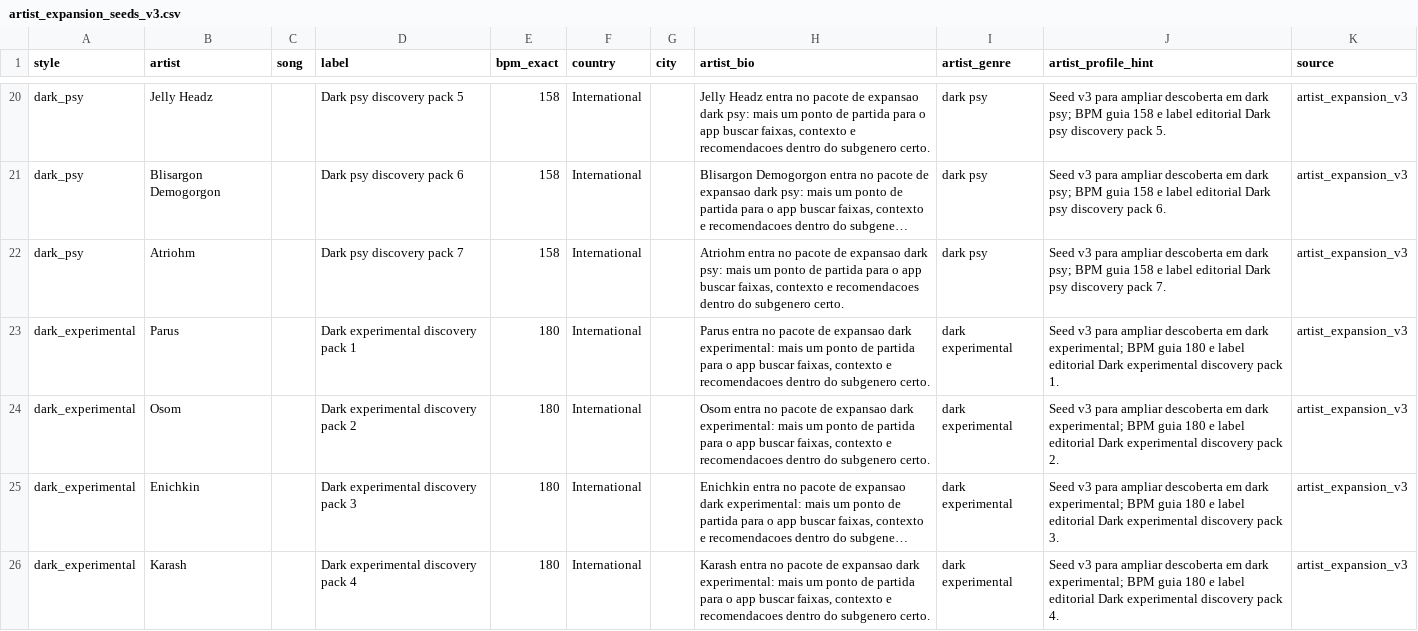
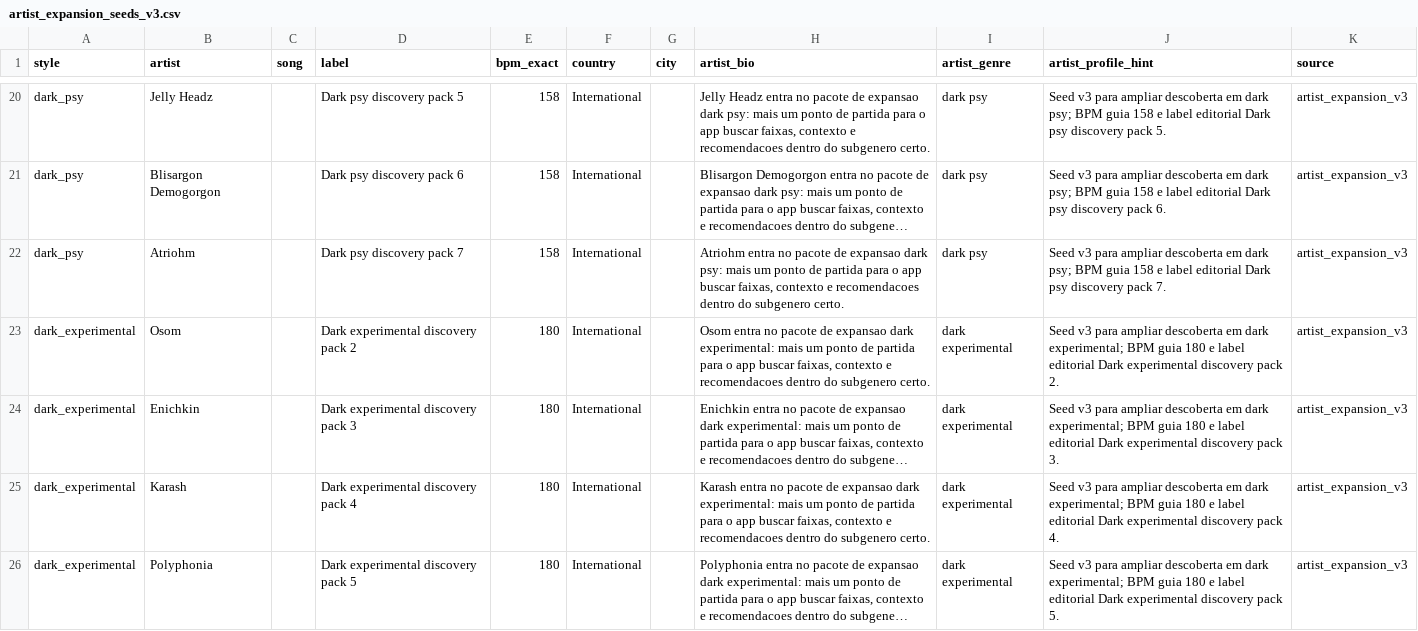
Before and after one commit to pedropfpj/music-sommelier, a CSV file: data/artist_expansion_seeds_v3.csv, drawn as a sheet; only a part is shown, gaps mark what is left out; the shorter side is filled out with more unchanged rows; long unchanged cells end in …; the diff names each change by its address in the sheet, - before the commit and + after, or states it on an @@ line.

```diff
--- a/data/artist_expansion_seeds_v3.csv
+++ b/data/artist_expansion_seeds_v3.csv
-row 23: dark_experimental | Parus |  | Dark experimental discovery pack 1 | 180 | International |  | Parus entra no pacote de expansao dark experimental: mais um ponto de partida para o app buscar faixas, contexto e recomendacoes dentro do subgenero certo. | dark experimental | Seed v3 para ampliar descoberta em dark experimental; BPM guia 180 e label editorial Dark experimental discovery pack 1. | artist_expansion_v3
```
Also changed, not shown: data/artist_expansion_seeds_v1.csv, data/artist_expansion_seeds_v9.csv, 9 other files.
